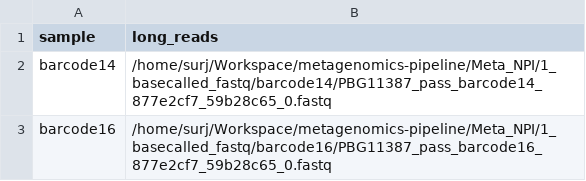
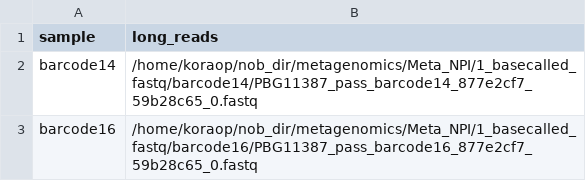
Before and after one commit to surjdev/metagenomics_pipe, a CSV file: samplesheet_meta_npi_smoke.csv, drawn as a sheet.

```diff
--- a/samplesheet_meta_npi_smoke.csv
+++ b/samplesheet_meta_npi_smoke.csv
@@ -1,3 +1,3 @@
 sample,long_reads
-barcode14,/home/surj/Workspace/metagenomics-pipeline/Meta_NPI/1_basecalled_fastq/barcode14/PBG11387_pass_barcode14_877e2cf7_59b28c65_0.fastq
-barcode16,/home/surj/Workspace/metagenomics-pipeline/Meta_NPI/1_basecalled_fastq/barcode16/PBG11387_pass_barcode16_877e2cf7_59b28c65_0.fastq
+barcode14,/home/koraop/nob_dir/metagenomics/Meta_NPI/1_basecalled_fastq/barcode14/PBG11387_pass_barcode14_877e2cf7_59b28c65_0.fastq
+barcode16,/home/koraop/nob_dir/metagenomics/Meta_NPI/1_basecalled_fastq/barcode16/PBG11387_pass_barcode16_877e2cf7_59b28c65_0.fastq
```
Also changed, not shown: samplesheet_meta_npi_benchmark.csv, samplesheet_meta_npi_full.csv.
